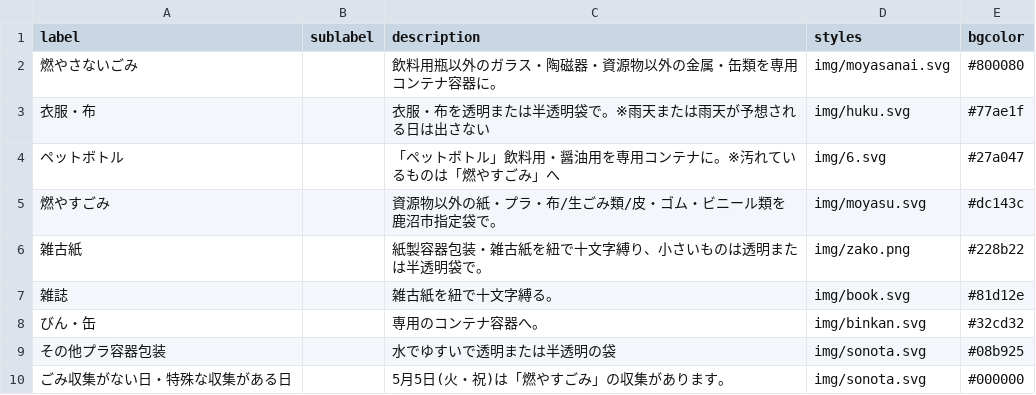
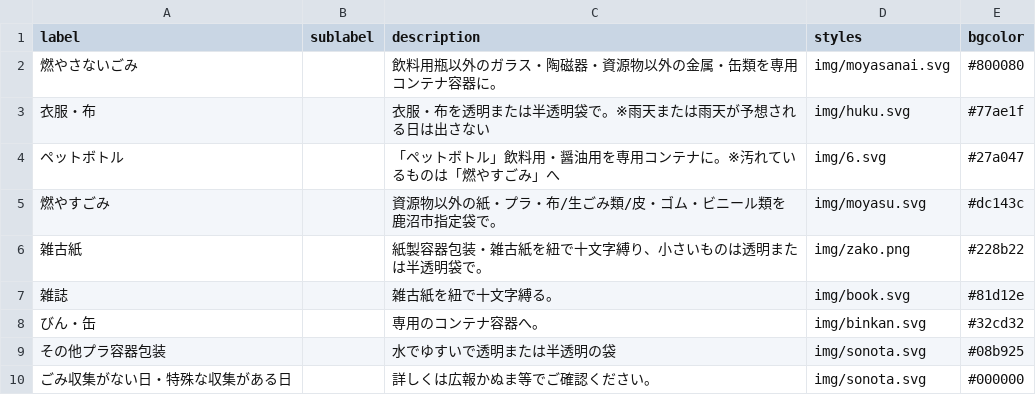
Before and after one commit to kanumashi/5374, a CSV file: data/description.csv, drawn as a sheet.

Commit message:
Update description.csv

```diff
--- a/data/description.csv
+++ b/data/description.csv
@@ -9,2 +9,2 @@ label,sublabel,description,styles,bgcolor
 その他プラ容器包装,,水でゆすいで透明または半透明の袋,img/sonota.svg,#08b925
-ごみ収集がない日・特殊な収集がある日,,5月5日(火・祝)は「燃やすごみ」の収集があります。,img/sonota.svg,#000000
+ごみ収集がない日・特殊な収集がある日,,詳しくは広報かぬま等でご確認ください。,img/sonota.svg,#000000
```
